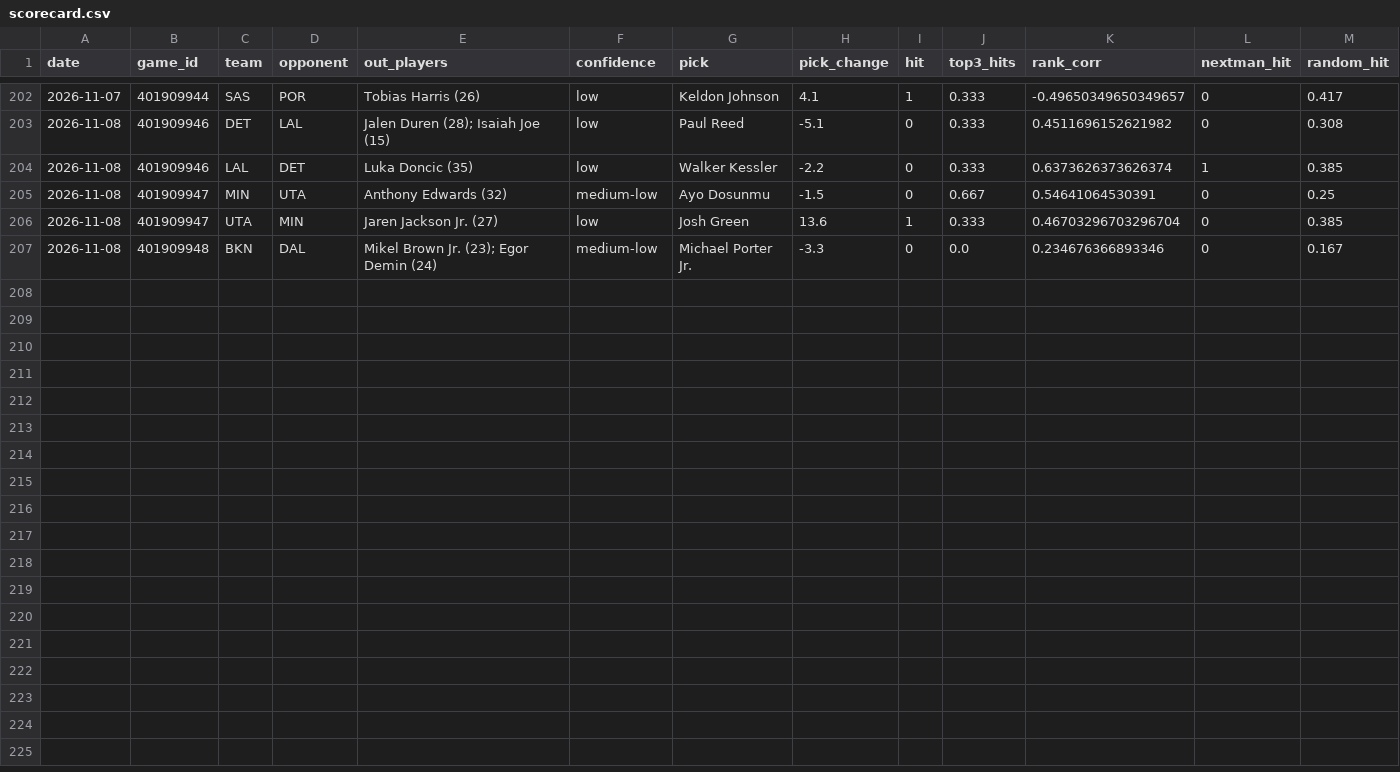
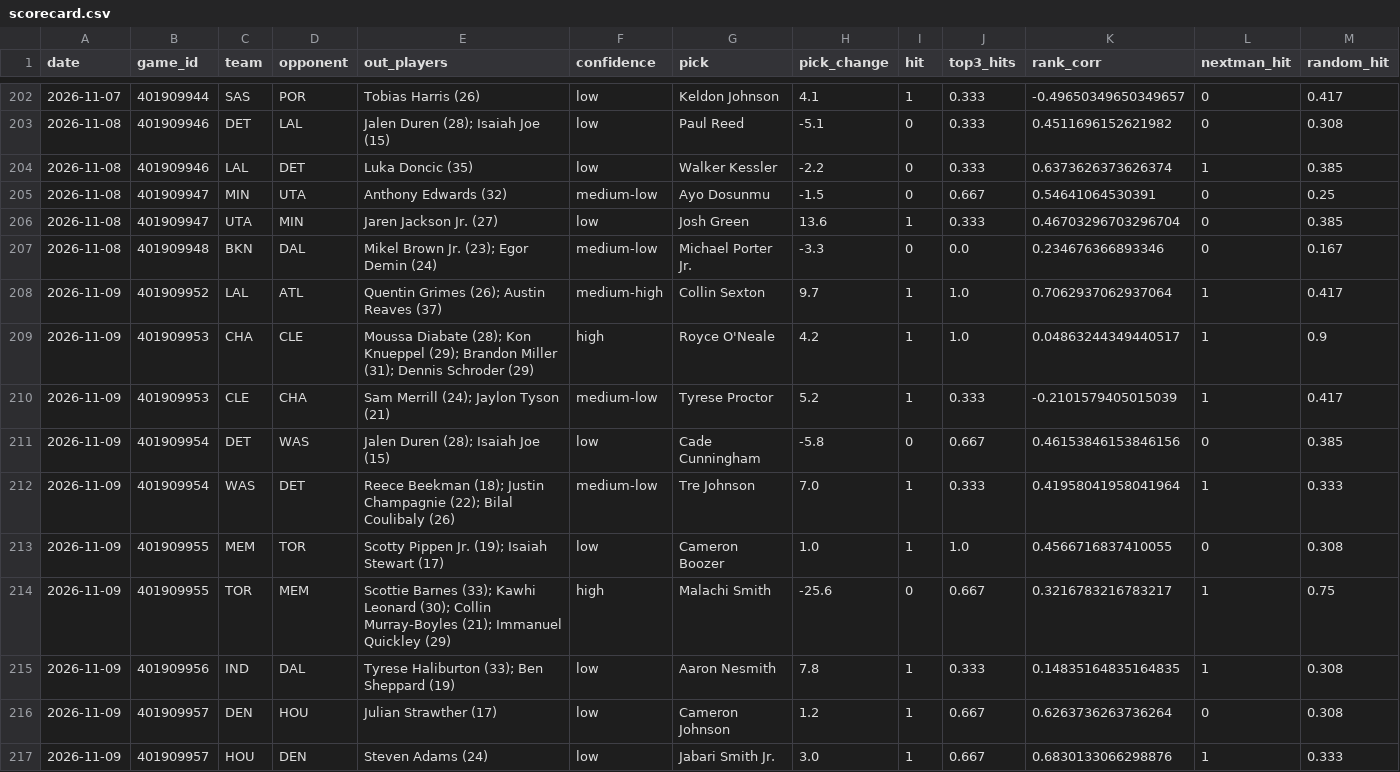
Before and after one commit to lukemaass-hub/nba-board, a CSV file: backtest/live/scorecard.csv, drawn as a sheet; only a part is shown, gaps mark what is left out.

```diff
--- a/backtest/live/scorecard.csv
+++ b/backtest/live/scorecard.csv
@@ -207 +207,11 @@ date,game_id,team,opponent,out_players,confidence,pick,pick_change,hit,top3_hits
 2026-11-08,401909948,BKN,DAL,Mikel Brown Jr. (23); Egor Demin (24),medium-low,Michael Porter Jr.,-3.3,0,0.0,0.234676366893346,0,0.167
+2026-11-09,401909952,LAL,ATL,Quentin Grimes (26); Austin Reaves (37),medium-high,Collin Sexton,9.7,1,1.0,0.7062937062937064,1,0.417
+2026-11-09,401909953,CHA,CLE,Moussa Diabate (28); Kon Knueppel (29); Brandon Miller (31); Dennis Schroder (29),high,Royce O'Neale,4.2,1,1.0,0.04863244349440517,1,0.9
+2026-11-09,401909953,CLE,CHA,Sam Merrill (24); Jaylon Tyson (21),medium-low,Tyrese Proctor,5.2,1,0.333,-0.2101579405015039,1,0.417
+2026-11-09,401909954,DET,WAS,Jalen Duren (28); Isaiah Joe (15),low,Cade Cunningham,-5.8,0,0.667,0.46153846153846156,0,0.385
+2026-11-09,401909954,WAS,DET,Reece Beekman (18); Justin Champagnie (22); Bilal Coulibaly (26),medium-low,Tre Johnson,7.0,1,0.333,0.41958041958041964,1,0.333
+2026-11-09,401909955,MEM,TOR,Scotty Pippen Jr. (19); Isaiah Stewart (17),low,Cameron Boozer,1.0,1,1.0,0.4566716837410055,0,0.308
+2026-11-09,401909955,TOR,MEM,Scottie Barnes (33); Kawhi Leonard (30); Collin Murray-Boyles (21); Immanuel Quickley (29),high,Malachi Smith,-25.6,0,0.667,0.3216783216783217,1,0.75
+2026-11-09,401909956,IND,DAL,Tyrese Haliburton (33); Ben Sheppard (19),low,Aaron Nesmith,7.8,1,0.333,0.14835164835164835,1,0.308
+2026-11-09,401909957,DEN,HOU,Julian Strawther (17),low,Cameron Johnson,1.2,1,0.667,0.6263736263736264,0,0.308
+2026-11-09,401909957,HOU,DEN,Steven Adams (24),low,Jabari Smith Jr.,3.0,1,0.667,0.6830133066298876,1,0.333
```
Also changed, not shown: backtest/data/games_2026-27.csv, 3 other files.
